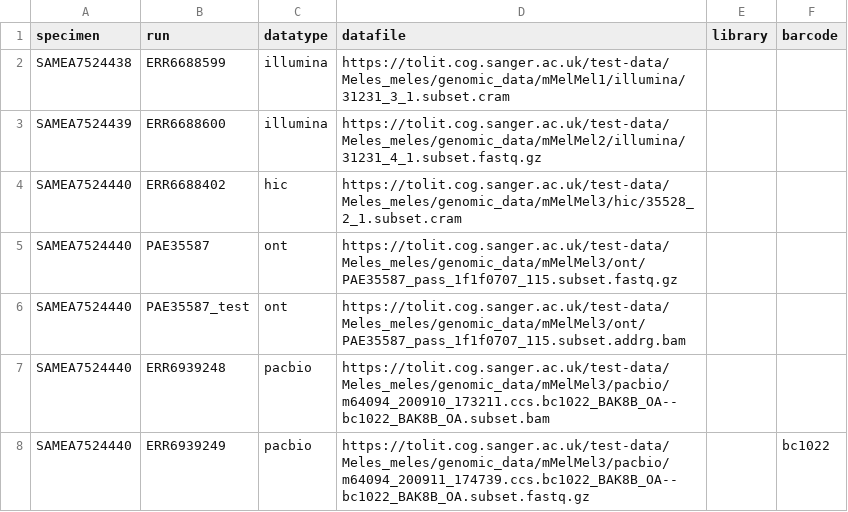
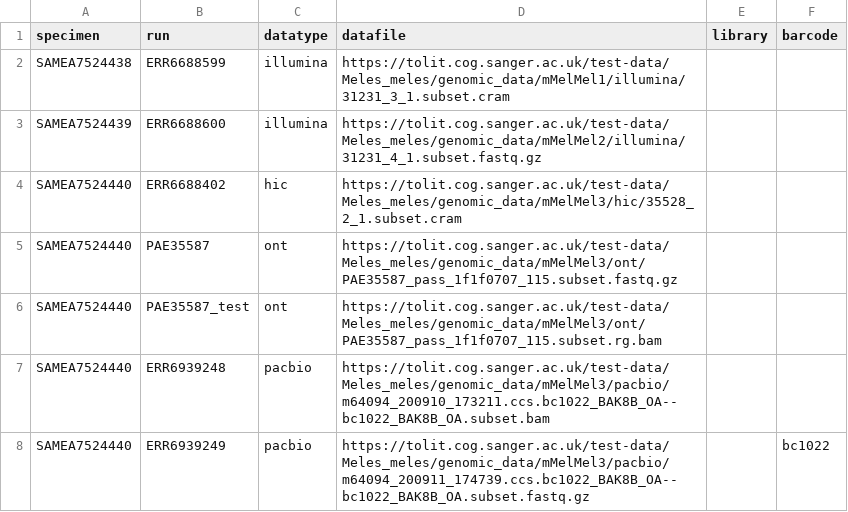
Before and after one commit to sanger-tol/readmapping, a CSV file: assets/samplesheet.csv, drawn as a sheet.

```diff
--- a/assets/samplesheet.csv
+++ b/assets/samplesheet.csv
@@ -5,3 +5,3 @@ SAMEA7524440,ERR6688402,hic,https://tolit.cog.sanger.ac.uk/test-data/Meles_meles
 SAMEA7524440,PAE35587,ont,https://tolit.cog.sanger.ac.uk/test-data/Meles_meles/genomic_data/mMelMel3/ont/PAE35587_pass_1f1f0707_115.subset.fastq.gz,,
-SAMEA7524440,PAE35587_test,ont,https://tolit.cog.sanger.ac.uk/test-data/Meles_meles/genomic_data/mMelMel3/ont/PAE35587_pass_1f1f0707_115.subset.addrg.bam,,
+SAMEA7524440,PAE35587_test,ont,https://tolit.cog.sanger.ac.uk/test-data/Meles_meles/genomic_data/mMelMel3/ont/PAE35587_pass_1f1f0707_115.subset.rg.bam,,
 SAMEA7524440,ERR6939248,pacbio,https://tolit.cog.sanger.ac.uk/test-data/Meles_meles/genomic_data/mMelMel3/pacbio/m64094_200910_173211.ccs.bc1022_BAK8B_OA--bc1022_BAK8B_OA.subset.bam,,
```
Also changed, not shown: 1 other file.
